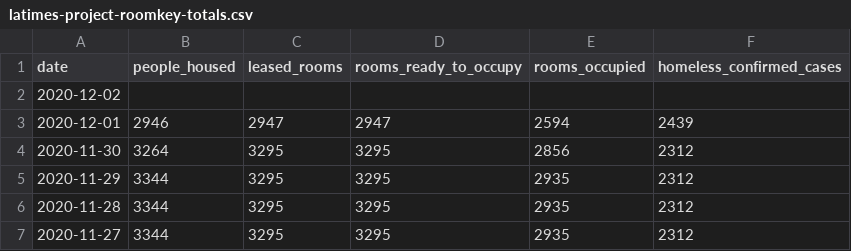
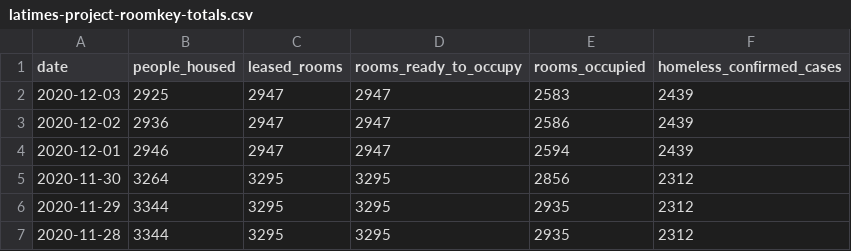
Before and after one commit to datadesk/california-coronavirus-data, a CSV file: latimes-project-roomkey-totals.csv, drawn as a sheet; only a part is shown; the shorter side is filled out with more unchanged rows.

```diff
--- a/latimes-project-roomkey-totals.csv
+++ b/latimes-project-roomkey-totals.csv
@@ -1,3 +1,4 @@
 date,people_housed,leased_rooms,rooms_ready_to_occupy,rooms_occupied,homeless_confirmed_cases
-2020-12-02,,,,,
+2020-12-03,2925,2947,2947,2583,2439
+2020-12-02,2936,2947,2947,2586,2439
 2020-12-01,2946,2947,2947,2594,2439
```
Also changed, not shown: cdph-hospital-patient-county-totals.csv, cdph-race-ethnicity.csv, 6 other files.
